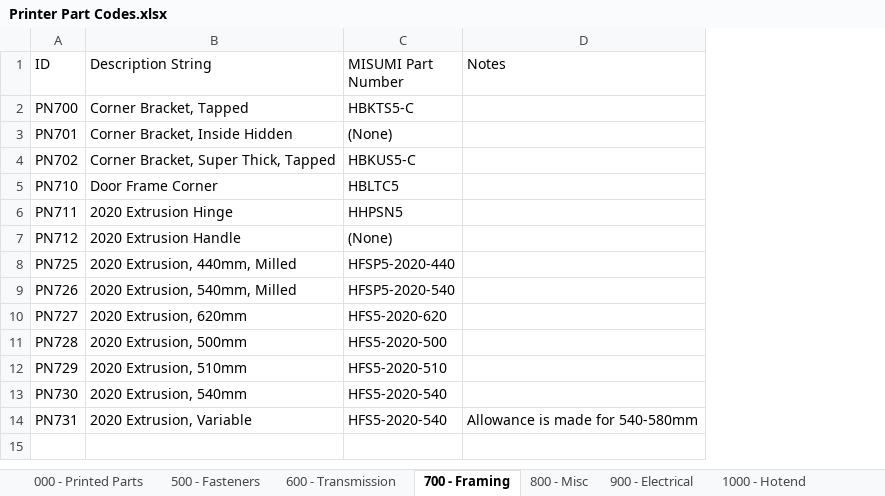
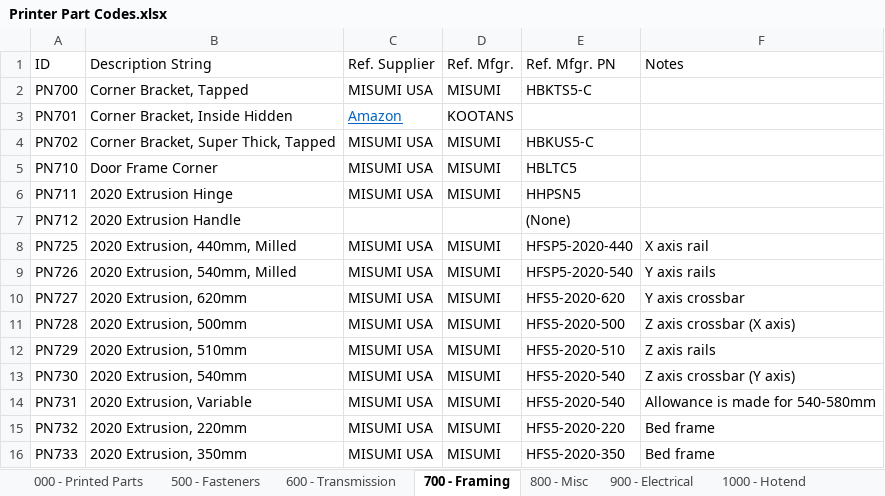
Before and after one commit to jon-harper/clock-3, an Excel workbook: Docs/Printer Part Codes.xlsx, sheet 700 - Framing, drawn as a sheet; values as stored, in another font and other column widths than the file's, no borders; table styles not drawn; addresses are those after the commit; the diff names each change by its address in the sheet, - before the commit and + after, or states it on an @@ line.

Commit message:
BOM progress
- Continuing fresh reprints. May have discovered an issue with the tensioner.
- Adding reference links to the BOM.
- Most parts are now in the BOM--looking to address issues like zip ties and other oddments
- Considering using placeholder (empty) bodies with part numbers to trigger the script when scraping for BOM.

```diff
--- a/Docs/Printer Part Codes.xlsx (sheet 700 - Framing)
+++ b/Docs/Printer Part Codes.xlsx (sheet 700 - Framing)
+column C (Ref. Supplier), rows 2-14: MISUMI USA | Amazon | MISUMI USA | MISUMI USA | MISUMI USA |  | MISUMI USA | MISUMI USA | MISUMI USA | MISUMI USA | MISUMI USA | MISUMI USA | MISUMI USA
+column D (Ref. Mfgr.), rows 2-14: MISUMI | KOOTANS | MISUMI | MISUMI | MISUMI |  | MISUMI | MISUMI | MISUMI | MISUMI | MISUMI | MISUMI | MISUMI
-E1: MISUMI Part Number
+E1: Ref. Mfgr. PN
-E3 (Ref. Mfgr. PN): (None)
+E3 (Ref. Mfgr. PN): (empty)
-F8 (Notes): (empty)
+F8 (Notes): X axis rail
-F9 (Notes): (empty)
+F9 (Notes): Y axis rails
-F10 (Notes): (empty)
+F10 (Notes): Y axis crossbar
-F11 (Notes): (empty)
+F11 (Notes): Z axis crossbar (X axis)
-F12 (Notes): (empty)
+F12 (Notes): Z axis rails
-F13 (Notes): (empty)
+F13 (Notes): Z axis crossbar (Y axis)
+row 15: PN732 | 2020 Extrusion, 220mm | MISUMI USA | MISUMI | HFS5-2020-220 | Bed frame
+row 16: PN733 | 2020 Extrusion, 350mm | MISUMI USA | MISUMI | HFS5-2020-350 | Bed frame
```
Also changed, not shown: sheet 900 - Electrical, sheet 500 - Fasteners, sheet 800 - Misc, sheet 1000 - Hotend, sheet 600 - Transmission, sheet 000 - Printed Parts, 5 other files.
